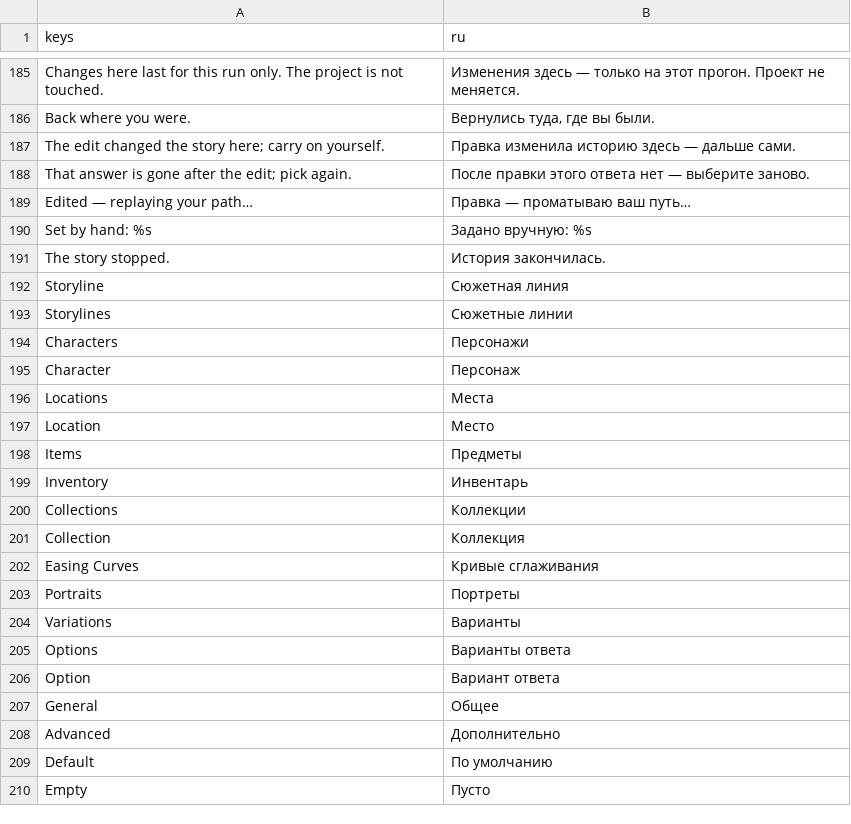
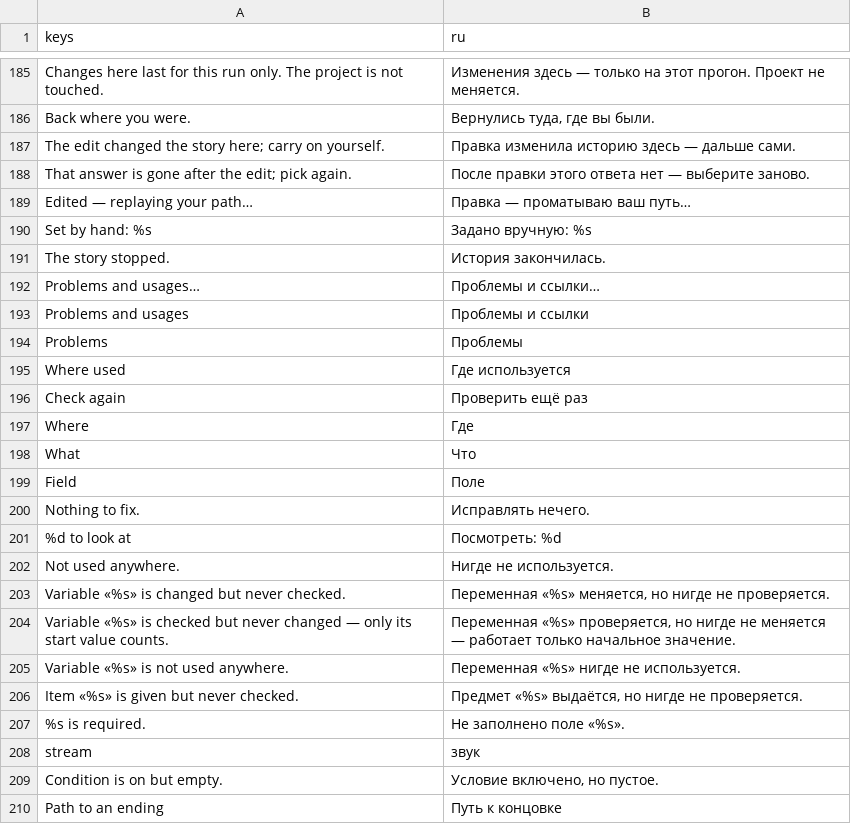
Before and after one commit to andreysuperfly/russian-monologue, a CSV file: i18n/ru.csv, drawn as a sheet; only a part is shown, gaps mark what is left out; the shorter side is filled out with more unchanged rows; the diff covers the shown part only.

```diff
--- a/i18n/ru.csv
+++ b/i18n/ru.csv
@@ -191 +191,20 @@ Set by hand: %s,Задано вручную: %s
 The story stopped.,История закончилась.
+Problems and usages…,Проблемы и ссылки…
+Problems and usages,Проблемы и ссылки
+Problems,Проблемы
+Where used,Где используется
+Check again,Проверить ещё раз
+Where,Где
+What,Что
+Field,Поле
+Nothing to fix.,Исправлять нечего.
+%d to look at,Посмотреть: %d
+Not used anywhere.,Нигде не используется.
+Variable «%s» is changed but never checked.,"Переменная «%s» меняется, но нигде не проверяется."
+Variable «%s» is checked but never changed — only its start value counts.,"Переменная «%s» проверяется, но нигде не меняется — работает только начальное значение."
+Variable «%s» is not used anywhere.,Переменная «%s» нигде не используется.
+Item «%s» is given but never checked.,"Предмет «%s» выдаётся, но нигде не проверяется."
+%s is required.,Не заполнено поле «%s».
+stream,звук
+Condition is on but empty.,"Условие включено, но пустое."
+Path to an ending,Путь к концовке
```
Also changed, not shown: 11 added rows and 1 moved row elsewhere in this file, 8 other files.
